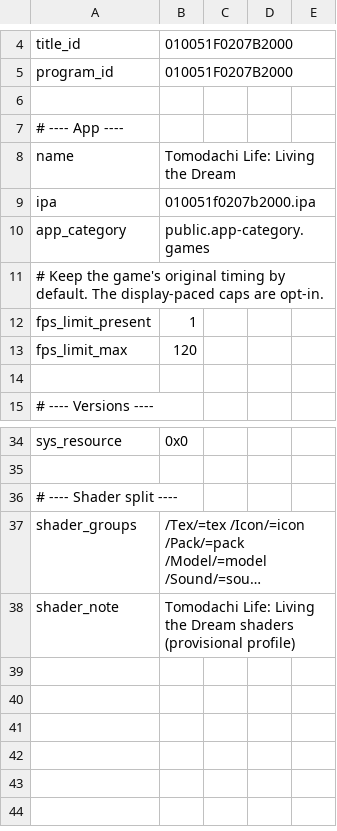
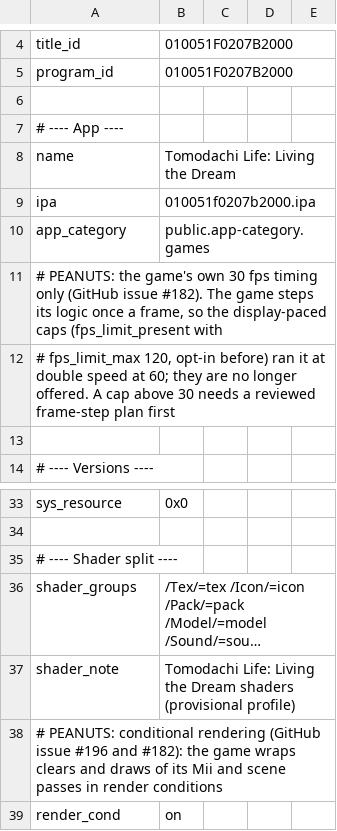
Before and after one commit to Ahihobimu/peanuts-native, a TSV file: dm/games/010051F0207B2000/game.tsv, drawn as a sheet; only a part is shown, gaps mark what is left out; long unchanged cells end in …; removed rows and columns are numbered as before the commit, all else as after; the diff names each change by its address in the sheet, - before the commit and + after, or states it on an @@ line.

Commit message:
Tomodachi Life: render conditions on, and only the game's own 30 fps (#196, #182)
With the game's render conditions ignored, the host ran every conditional clear and draw: the Mii creator showed no Mii model (#196), and a town save drew black ground, white Mii bodies and dark lamp posts (#182). render_cond on draws the creator's Mii and its face grid and the town's ground, buildings and lamp lights on the AYN Thor. The display-paced caps above 30 ran the game at double speed at 60, since it steps its logic once a frame; they are no longer offered.

```diff
--- a/dm/games/010051F0207B2000/game.tsv
+++ b/dm/games/010051F0207B2000/game.tsv
-A11: # Keep the game's original timing by default. The display-paced caps are opt-in.
+A11: # PEANUTS: the game's own 30 fps timing only (GitHub issue #182). The game steps its logic once a frame, so the display-paced caps (fps_limit_present with
-row 12: fps_limit_present | 1
-row 13: fps_limit_max | 120
+row 12: # fps_limit_max 120, opt-in before) ran it at double speed at 60; they are no longer offered. A cap above 30 needs a reviewed frame-step plan first
+row 38: # PEANUTS: conditional rendering (GitHub issue #196 and #182): the game wraps clears and draws of its Mii and scene passes in render conditions
+row 39: render_cond | on
```
Also changed, not shown: 1 other file.
